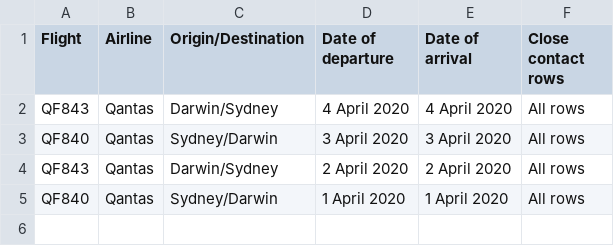
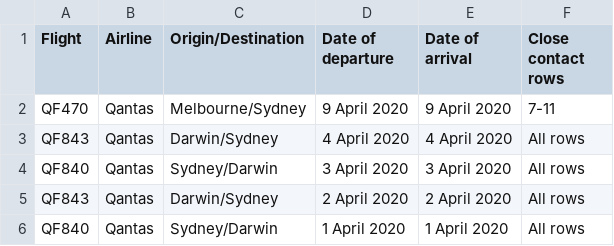
Before and after one commit to bazickoff/covid19-aus-flights-scraper, a CSV file: flight_data/nsw/flights_2020-4-21.csv, drawn as a sheet.

```diff
--- a/flight_data/nsw/flights_2020-4-21.csv
+++ b/flight_data/nsw/flights_2020-4-21.csv
@@ -1,2 +1,3 @@
 Flight,Airline,Origin/Destination,Date of departure,Date of arrival,Close contact rows
+QF470,Qantas,Melbourne/Sydney,9 April 2020,9 April 2020,7-11
 QF843,Qantas,Darwin/Sydney,4 April 2020,4 April 2020,All rows
```
Also changed, not shown: flight_data/all/flights_2020-4-21.csv, 3 other files.
